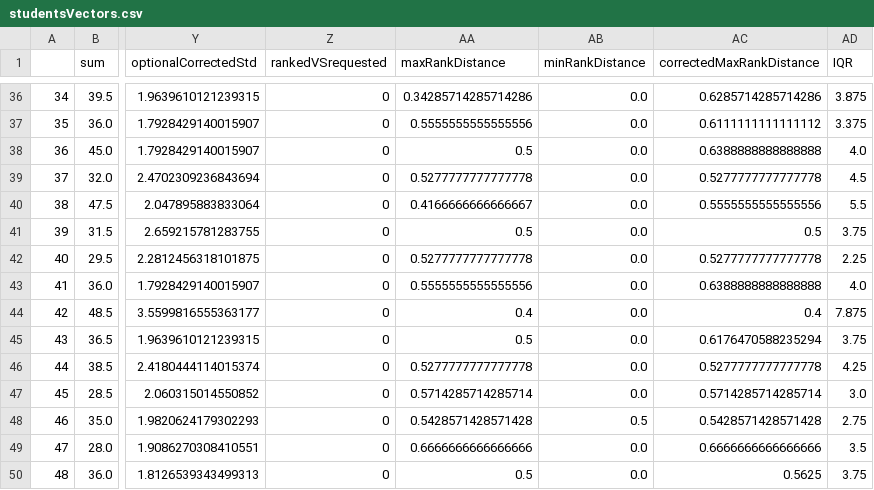
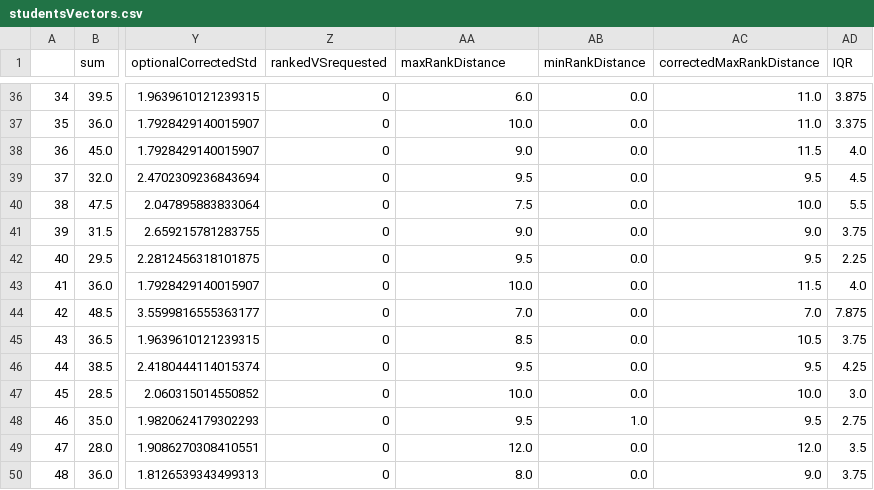
Before and after one commit to minhquan-Hoang95/unica-course-allocation, a CSV file: scripts/Metrics/out/studentsVectors.csv, drawn as a sheet; only a part is shown, gaps mark what is left out; the diff covers the shown part only; the diff names each change by its address in the sheet, - before the commit and + after, or states it on an @@ line.

Commit message:
Update Max and Min Rank Distance

```diff
--- a/scripts/Metrics/out/studentsVectors.csv
+++ b/scripts/Metrics/out/studentsVectors.csv
-AA36 (maxRankDistance): 0.34285714285714286
+AA36 (maxRankDistance): 6.0
-AC36 (correctedMaxRankDistance): 0.6285714285714286
+AC36 (correctedMaxRankDistance): 11.0
-AA37 (maxRankDistance): 0.5555555555555556
+AA37 (maxRankDistance): 10.0
-AC37 (correctedMaxRankDistance): 0.6111111111111112
+AC37 (correctedMaxRankDistance): 11.0
-AA38 (maxRankDistance): 0.5
+AA38 (maxRankDistance): 9.0
-AC38 (correctedMaxRankDistance): 0.6388888888888888
+AC38 (correctedMaxRankDistance): 11.5
-AA39 (maxRankDistance): 0.5277777777777778
+AA39 (maxRankDistance): 9.5
-AC39 (correctedMaxRankDistance): 0.5277777777777778
+AC39 (correctedMaxRankDistance): 9.5
-AA40 (maxRankDistance): 0.4166666666666667
+AA40 (maxRankDistance): 7.5
-AC40 (correctedMaxRankDistance): 0.5555555555555556
+AC40 (correctedMaxRankDistance): 10.0
-AA41 (maxRankDistance): 0.5
+AA41 (maxRankDistance): 9.0
-AC41 (correctedMaxRankDistance): 0.5
+AC41 (correctedMaxRankDistance): 9.0
-AA42 (maxRankDistance): 0.5277777777777778
+AA42 (maxRankDistance): 9.5
-AC42 (correctedMaxRankDistance): 0.5277777777777778
+AC42 (correctedMaxRankDistance): 9.5
-AA43 (maxRankDistance): 0.5555555555555556
+AA43 (maxRankDistance): 10.0
-AC43 (correctedMaxRankDistance): 0.6388888888888888
+AC43 (correctedMaxRankDistance): 11.5
-AA44 (maxRankDistance): 0.4
+AA44 (maxRankDistance): 7.0
-AC44 (correctedMaxRankDistance): 0.4
+AC44 (correctedMaxRankDistance): 7.0
-AA45 (maxRankDistance): 0.5
+AA45 (maxRankDistance): 8.5
-AC45 (correctedMaxRankDistance): 0.6176470588235294
+AC45 (correctedMaxRankDistance): 10.5
-AA46 (maxRankDistance): 0.5277777777777778
+AA46 (maxRankDistance): 9.5
-AC46 (correctedMaxRankDistance): 0.5277777777777778
+AC46 (correctedMaxRankDistance): 9.5
-AA47 (maxRankDistance): 0.5714285714285714
+AA47 (maxRankDistance): 10.0
-AC47 (correctedMaxRankDistance): 0.5714285714285714
+AC47 (correctedMaxRankDistance): 10.0
-AA48 (maxRankDistance): 0.5428571428571428
+AA48 (maxRankDistance): 9.5
-AB48 (minRankDistance): 0.5
+AB48 (minRankDistance): 1.0
-AC48 (correctedMaxRankDistance): 0.5428571428571428
+AC48 (correctedMaxRankDistance): 9.5
-AA49 (maxRankDistance): 0.6666666666666666
+AA49 (maxRankDistance): 12.0
-AC49 (correctedMaxRankDistance): 0.6666666666666666
+AC49 (correctedMaxRankDistance): 12.0
-AA50 (maxRankDistance): 0.5
+AA50 (maxRankDistance): 8.0
-AC50 (correctedMaxRankDistance): 0.5625
+AC50 (correctedMaxRankDistance): 9.0
```
Also changed, not shown: 120 edited cells elsewhere in this file, scripts/Metrics/out/studentsMetrics.csv, 1 other file.
